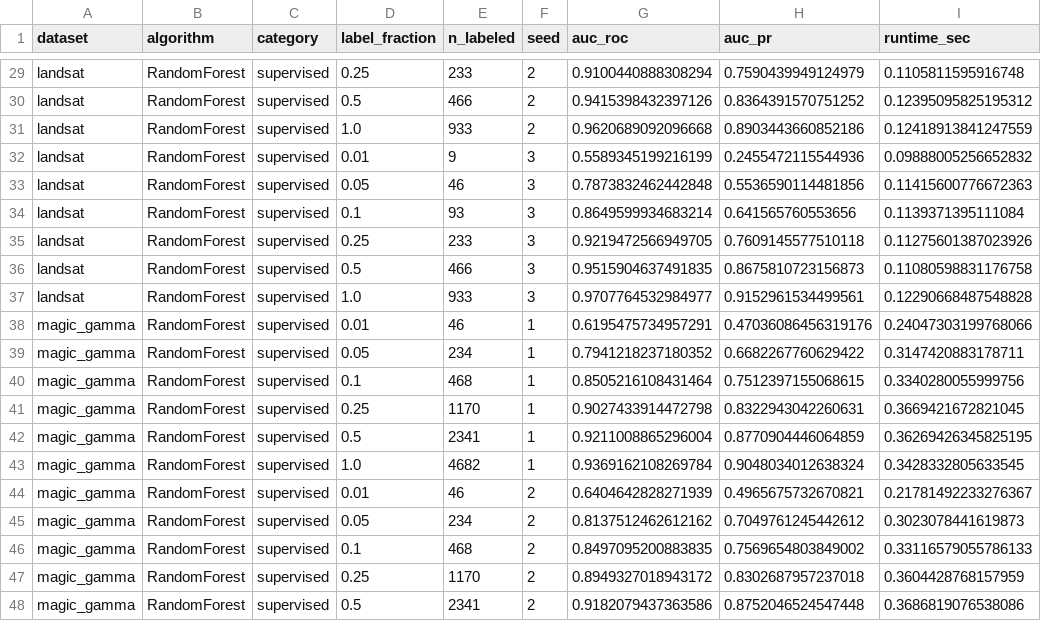
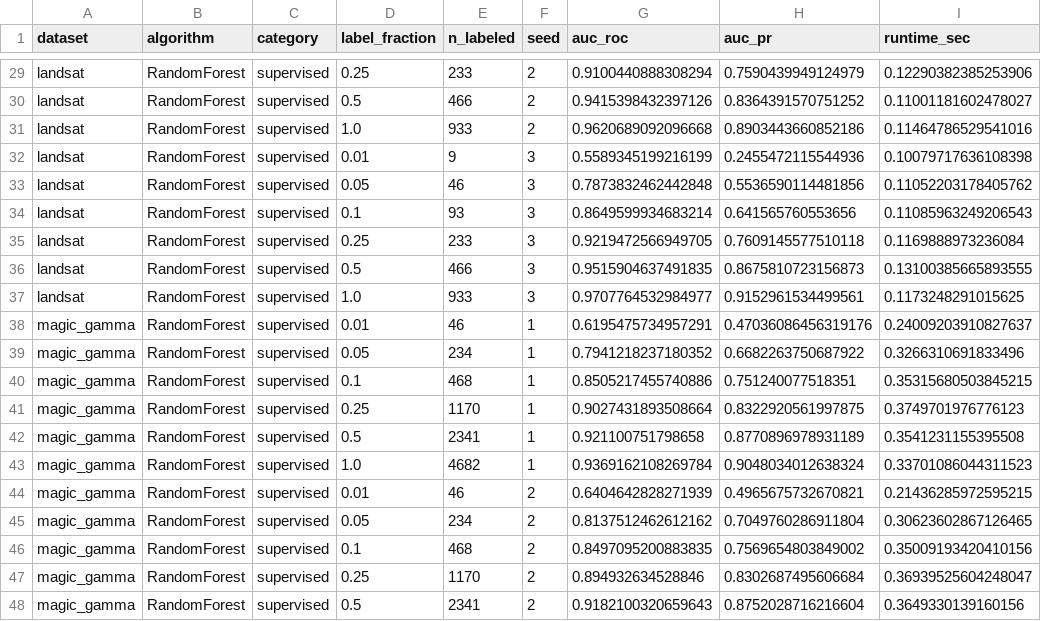
Before and after one commit to tromedo/257-ADBench, a CSV file: results/larger_dataset/random_forest_extra_results.csv, drawn as a sheet; only a part is shown, gaps mark what is left out; the diff covers the shown part only; the diff names each change by its address in the sheet, - before the commit and + after, or states it on an @@ line.

```diff
--- a/results/larger_dataset/random_forest_extra_results.csv
+++ b/results/larger_dataset/random_forest_extra_results.csv
-I29 (runtime_sec): 0.1105811595916748
+I29 (runtime_sec): 0.12290382385253906
-I30 (runtime_sec): 0.12395095825195312
+I30 (runtime_sec): 0.11001181602478027
-I31 (runtime_sec): 0.12418913841247559
+I31 (runtime_sec): 0.11464786529541016
-I32 (runtime_sec): 0.09888005256652832
+I32 (runtime_sec): 0.10079717636108398
-I33 (runtime_sec): 0.11415600776672363
+I33 (runtime_sec): 0.11052203178405762
-I34 (runtime_sec): 0.1139371395111084
+I34 (runtime_sec): 0.11085963249206543
-I35 (runtime_sec): 0.11275601387023926
+I35 (runtime_sec): 0.1169888973236084
-I36 (runtime_sec): 0.11080598831176758
+I36 (runtime_sec): 0.13100385665893555
-I37 (runtime_sec): 0.12290668487548828
+I37 (runtime_sec): 0.1173248291015625
-I38 (runtime_sec): 0.24047303199768066
+I38 (runtime_sec): 0.24009203910827637
-H39 (auc_pr): 0.6682267760629422
+H39 (auc_pr): 0.6682263750687922
-I39 (runtime_sec): 0.3147420883178711
+I39 (runtime_sec): 0.3266310691833496
-G40 (auc_roc): 0.8505216108431464
+G40 (auc_roc): 0.8505217455740886
-H40 (auc_pr): 0.7512397155068615
+H40 (auc_pr): 0.751240077518351
-I40 (runtime_sec): 0.3340280055999756
+I40 (runtime_sec): 0.35315680503845215
-G41 (auc_roc): 0.9027433914472798
+G41 (auc_roc): 0.9027431893508664
-H41 (auc_pr): 0.8322943042260631
+H41 (auc_pr): 0.8322920561997875
-I41 (runtime_sec): 0.3669421672821045
+I41 (runtime_sec): 0.3749701976776123
-G42 (auc_roc): 0.9211008865296004
+G42 (auc_roc): 0.921100751798658
-H42 (auc_pr): 0.8770904446064859
+H42 (auc_pr): 0.8770896978931189
-I42 (runtime_sec): 0.36269426345825195
+I42 (runtime_sec): 0.3541231155395508
-I43 (runtime_sec): 0.3428332805633545
+I43 (runtime_sec): 0.33701086044311523
-I44 (runtime_sec): 0.21781492233276367
+I44 (runtime_sec): 0.21436285972595215
-H45 (auc_pr): 0.7049761245442612
+H45 (auc_pr): 0.7049760286911804
-I45 (runtime_sec): 0.3023078441619873
+I45 (runtime_sec): 0.30623602867126465
-I46 (runtime_sec): 0.33116579055786133
+I46 (runtime_sec): 0.35009193420410156
-G47 (auc_roc): 0.8949327018943172
+G47 (auc_roc): 0.894932634528846
-H47 (auc_pr): 0.8302687957237018
+H47 (auc_pr): 0.8302687495606684
-I47 (runtime_sec): 0.3604428768157959
+I47 (runtime_sec): 0.36939525604248047
-G48 (auc_roc): 0.9182079437363586
+G48 (auc_roc): 0.9182100320659643
-H48 (auc_pr): 0.8752046524547448
+H48 (auc_pr): 0.8752028716216604
-I48 (runtime_sec): 0.3686819076538086
+I48 (runtime_sec): 0.3649330139160156
```
Also changed, not shown: 41 edited cells elsewhere in this file, results/larger_dataset/xgboost_extra_results.csv, results/random_forest_results.csv, 4 other files.
